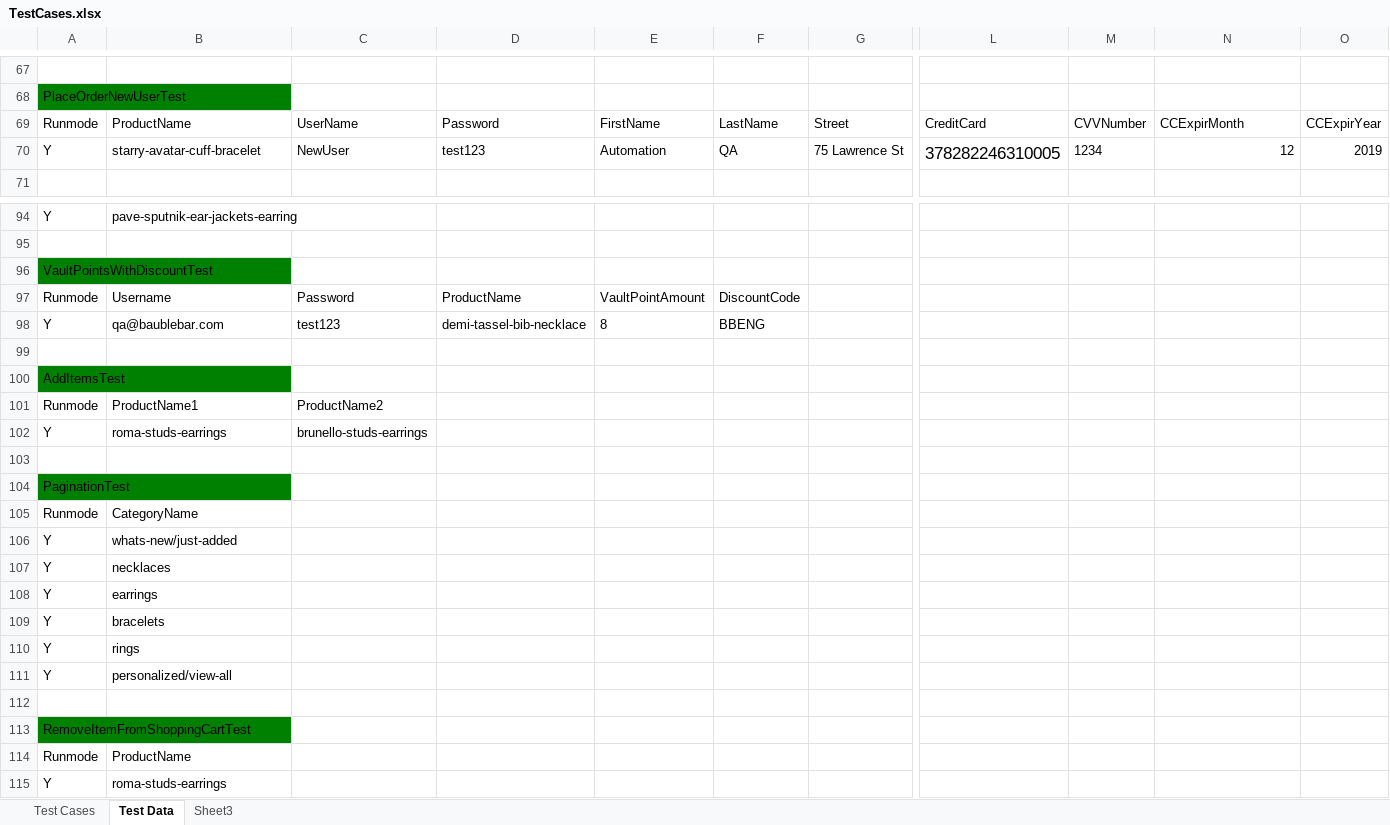
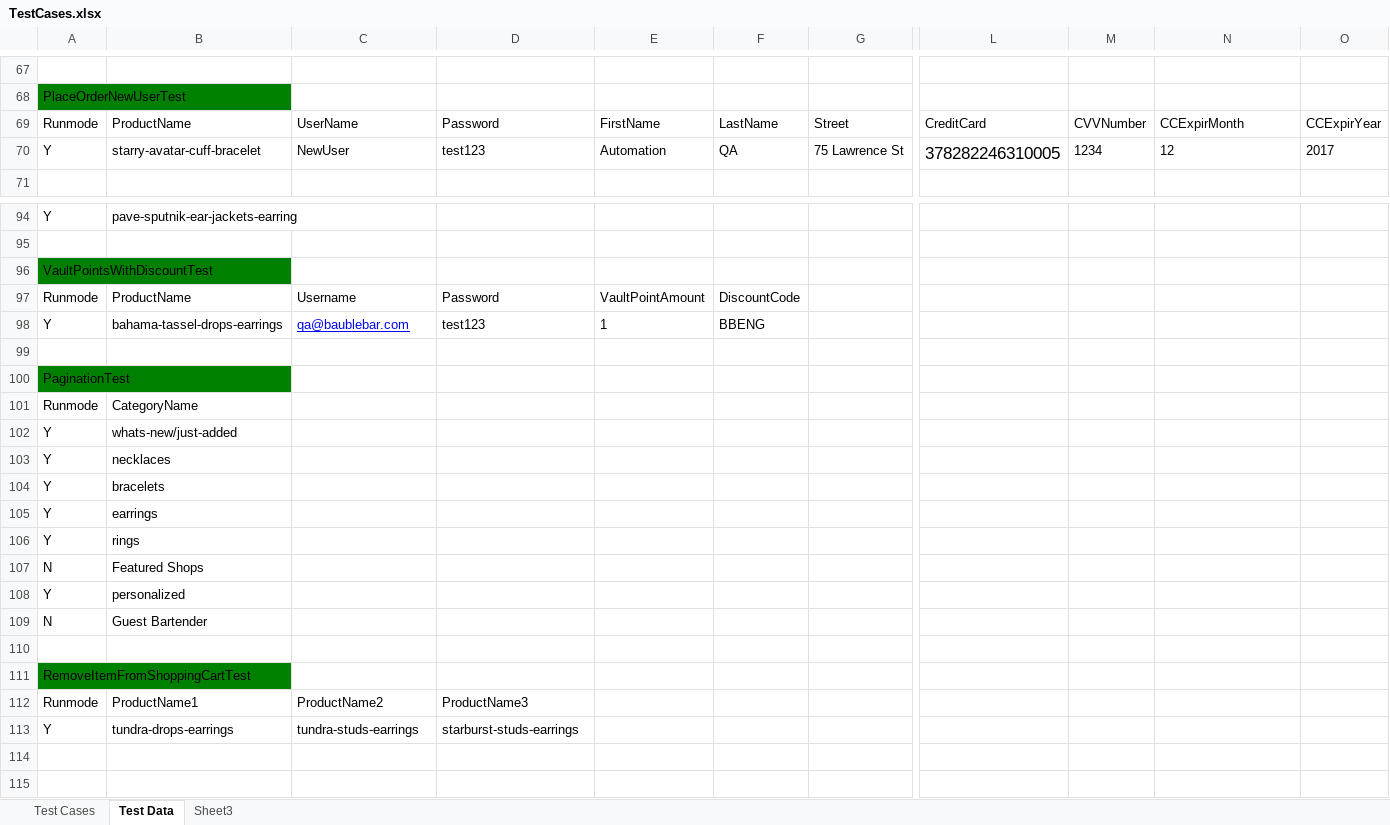
Before and after one commit to baublebar-qa/BaublebarTest, an Excel workbook: src/com/baublebar/data/TestCases.xlsx, sheet Test Data, drawn as a sheet; only a part is shown, gaps mark what is left out; values as stored, in another font and other column widths than the file's, no borders; removed rows and columns are numbered as before the commit, all else as after; rows hold the shown columns only; the diff names each change by its address in the sheet, - before the commit and + after, or states it on an @@ line.

```diff
--- a/src/com/baublebar/data/TestCases.xlsx (sheet Test Data)
+++ b/src/com/baublebar/data/TestCases.xlsx (sheet Test Data)
-N70 alignment: right
+N70 alignment: left
-O70: 2019
+O70: 2017
-B97: Username
+B97: ProductName
-C97: Password
+C97: Username
-D97: ProductName
+D97: Password
-B98: qa@baublebar.com
+B98: bahama-tassel-drops-earrings
-C98: test123
+C98: qa@baublebar.com
@@ C98 underline: off → on, text colour: black → #0000FF @@
-D98: demi-tassel-bib-necklace
+D98: test123
-E98: 8
+E98: 1
-row 99: (empty)
-row 100: AddItemsTest
-row 101: Runmode | ProductName1 | ProductName2
-row 102: Y | roma-studs-earrings | brunello-studs-earrings
@@ row 109 moved to row 104: Y @@
+row 107: N | Featured Shops
-B108: personalized/view-all
+B108: personalized
+row 109: N | Guest Bartender
-B112: ProductName
+B112: ProductName1
-C112: (empty)
+C112: ProductName2
-D112: (empty)
+D112: ProductName3
-B113: roma-studs-earrings
+B113: tundra-drops-earrings
-C113: (empty)
+C113: tundra-studs-earrings
-D113: (empty)
+D113: starburst-studs-earrings
```
Also changed, not shown: sheet Test Cases, 3 other files.
